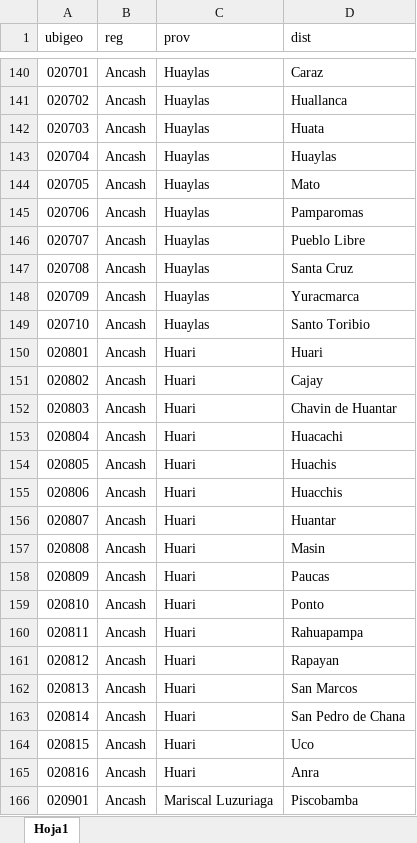
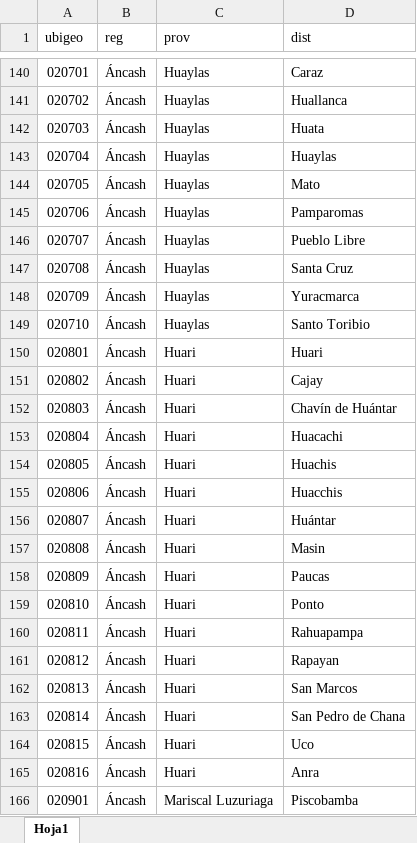
Before and after one commit to anzonyquispe/Forest_Peru, an Excel workbook: Scrapping/ubigeo.xlsx, sheet Hoja1, drawn as a sheet; only a part is shown, gaps mark what is left out; values as stored, in another font and other column widths than the file's, no cell formats; the diff covers the shown part only; the diff names each change by its address in the sheet, - before the commit and + after, or states it on an @@ line.

```diff
--- a/Scrapping/ubigeo.xlsx (sheet Hoja1)
+++ b/Scrapping/ubigeo.xlsx (sheet Hoja1)
-B140:B166 (reg): Ancash
+B140:B166 (reg): Áncash
-D152 (dist): Chavin de Huantar
+D152 (dist): Chavín de Huántar
-D156 (dist): Huantar
+D156 (dist): Huántar
```
Also changed, not shown: 52 added rows, 2 removed rows and 1061 edited cells elsewhere in this sheet, cell formats, Scrapping/resultados.xlsx, 47 other files.
